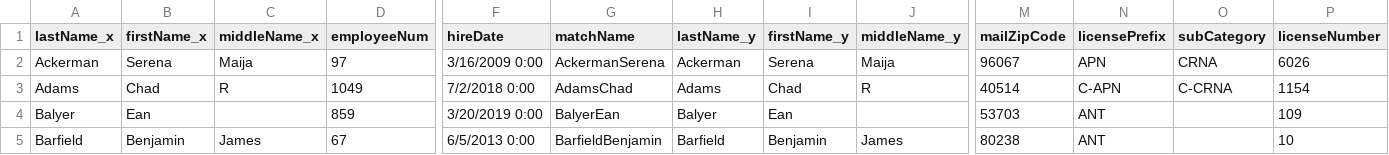
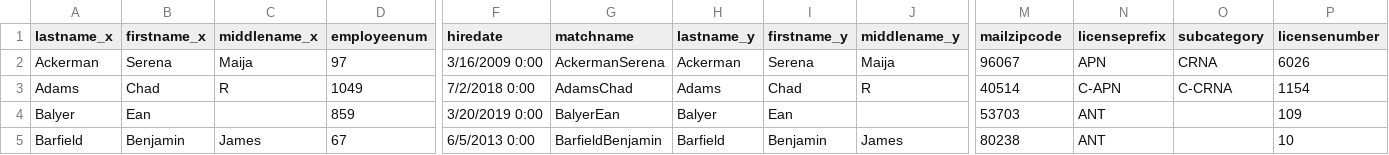
Before and after one commit to rodgerskent/etl-project, a CSV file: report_anesthesia_compliance.csv, drawn as a sheet; only a part is shown, gaps mark what is left out; the diff covers the shown part only; the diff names each change by its address in the sheet, - before the commit and + after, or states it on an @@ line.

```diff
--- a/report_anesthesia_compliance.csv
+++ b/report_anesthesia_compliance.csv
-A1: lastName_x
+A1: lastname_x
-B1: firstName_x
+B1: firstname_x
-C1: middleName_x
+C1: middlename_x
-D1: employeeNum
+D1: employeenum
-F1: hireDate
+F1: hiredate
-G1: matchName
+G1: matchname
-H1: lastName_y
+H1: lastname_y
-I1: firstName_y
+I1: firstname_y
-J1: middleName_y
+J1: middlename_y
-M1: mailZipCode
+M1: mailzipcode
-N1: licensePrefix
+N1: licenseprefix
-O1: subCategory
+O1: subcategory
-P1: licenseNumber
+P1: licensenumber
```
Also changed, not shown: 8 edited cells elsewhere in this file, 6 other files.
